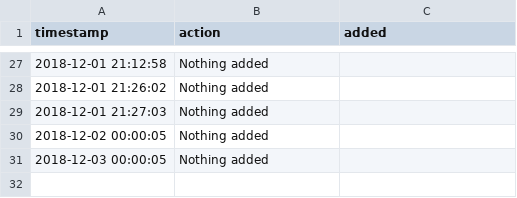
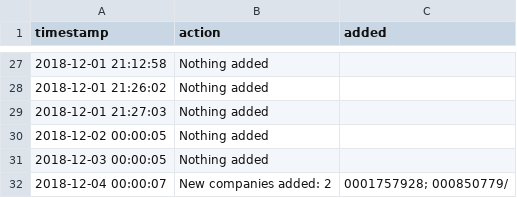
Before and after one commit to t-morrison/t-morrison.github.io, a CSV file: abs-ee/data/log.csv, drawn as a sheet; only a part is shown, gaps mark what is left out.

Commit message:
updating companies and log

```diff
--- a/abs-ee/data/log.csv
+++ b/abs-ee/data/log.csv
@@ -31 +31,2 @@
 "2018-12-03 00:00:05","Nothing added",""
+"2018-12-04 00:00:07","New companies added: 2","0001757928; 000850779/"
```
